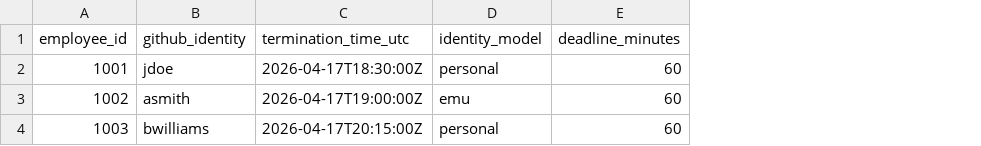
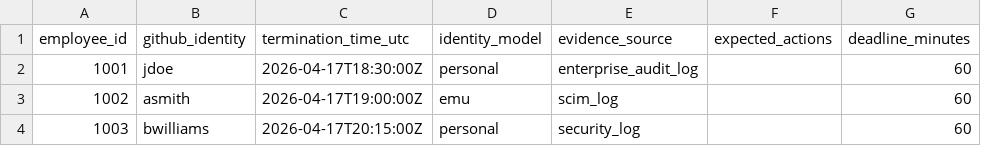
Before and after one commit to kthompson-irs/github_fedramp_ssp_evidence, a CSV file: data/terminations_source.csv, drawn as a sheet; the diff names each change by its address in the sheet, - before the commit and + after, or states it on an @@ line.

Commit message:
Update termination data structure with new columns
Added 'evidence_source' and 'expected_actions' columns to the termination data.

```diff
--- a/data/terminations_source.csv
+++ b/data/terminations_source.csv
+column E (evidence_source), rows 2-4: enterprise_audit_log | scim_log | security_log
+column F (expected_actions), empty
```
